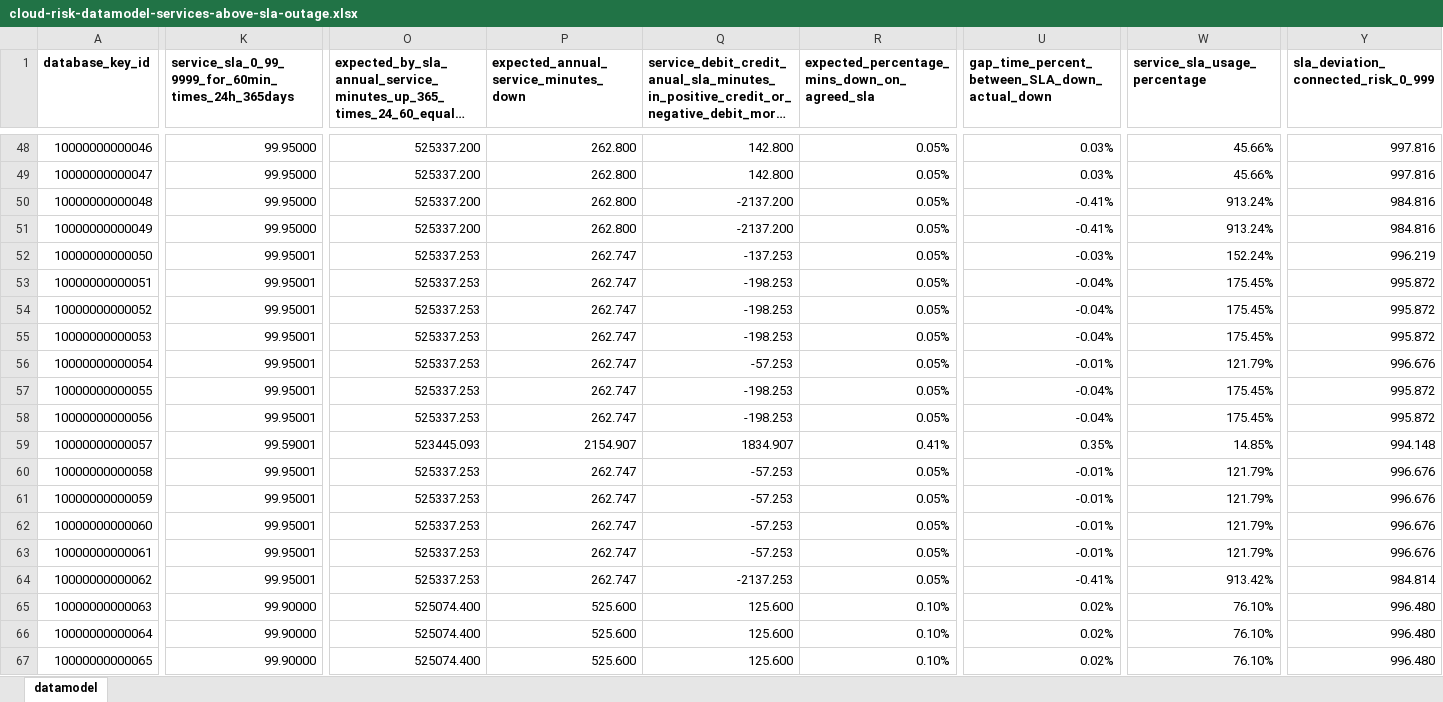
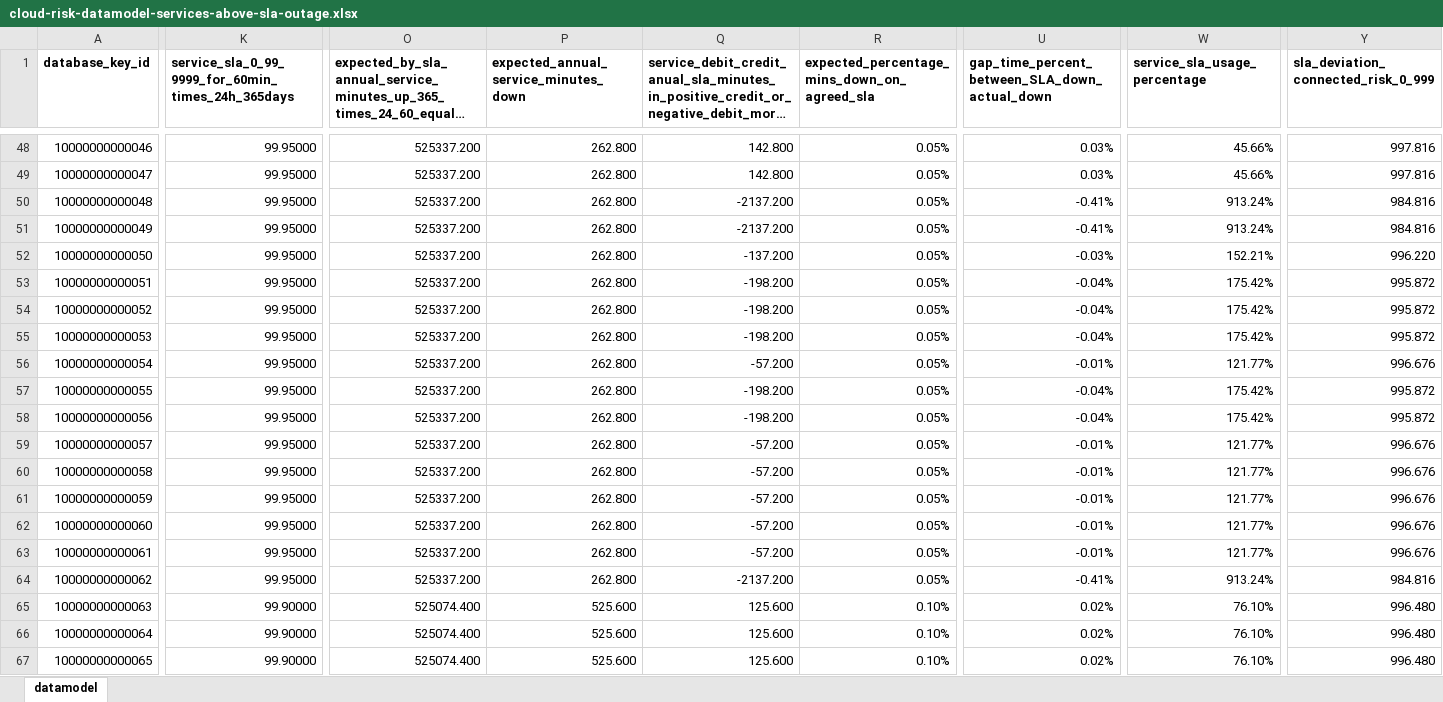
Before and after one commit to jpacerqueira/insureyourtechcloudgraph, an Excel workbook: information/datamodel/cloud-risk-datamodel-services-above-sla-outage.xlsx, sheet datamodel, drawn as a sheet; only a part is shown, gaps mark what is left out; long unchanged cells end in …; values as stored, in another font and other column widths than the file's, no borders; charts and pictures not drawn; the diff covers the shown part only; the diff names each change by its address in the sheet, - before the commit and + after, or states it on an @@ line.

```diff
--- a/information/datamodel/cloud-risk-datamodel-services-above-sla-outage.xlsx (sheet datamodel)
+++ b/information/datamodel/cloud-risk-datamodel-services-above-sla-outage.xlsx (sheet datamodel)
-K52:K58: 99.95001
+K52:K58: 99.95000
-O52:O58: 525337.253
+O52:O58: 525337.200
-P52:P58: 262.747
+P52:P58: 262.800
-Q52: -137.253
+Q52: -137.200
-W52 (service_sla_usage_percentage): 152.24%
+W52 (service_sla_usage_percentage): 152.21%
-Y52: 996.219
+Y52: 996.220
-Q53:Q55: -198.253
+Q53:Q55: -198.200
-W53:W55 (service_sla_usage_percentage): 175.45%
+W53:W55 (service_sla_usage_percentage): 175.42%
-Q56: -57.253
+Q56: -57.200
-W56 (service_sla_usage_percentage): 121.79%
+W56 (service_sla_usage_percentage): 121.77%
-Q57:Q58: -198.253
+Q57:Q58: -198.200
-W57:W58 (service_sla_usage_percentage): 175.45%
+W57:W58 (service_sla_usage_percentage): 175.42%
-K59: 99.59001
+K59: 99.95000
-O59: 523445.093
+O59: 525337.200
-P59: 2154.907
+P59: 262.800
-Q59: 1834.907
+Q59: -57.200
-R59: 0.41%
+R59: 0.05%
-U59: 0.35%
+U59: -0.01%
-W59 (service_sla_usage_percentage): 14.85%
+W59 (service_sla_usage_percentage): 121.77%
-Y59: 994.148
+Y59: 996.676
-K60:K64: 99.95001
+K60:K64: 99.95000
-O60:O64: 525337.253
+O60:O64: 525337.200
-P60:P64: 262.747
+P60:P64: 262.800
-Q60:Q63: -57.253
+Q60:Q63: -57.200
-W60:W63 (service_sla_usage_percentage): 121.79%
+W60:W63 (service_sla_usage_percentage): 121.77%
-Q64: -2137.253
+Q64: -2137.200
-W64 (service_sla_usage_percentage): 913.42%
+W64 (service_sla_usage_percentage): 913.24%
-Y64: 984.814
+Y64: 984.816
```
Also changed, not shown: 163 edited cells elsewhere in this sheet, 5 other files.
